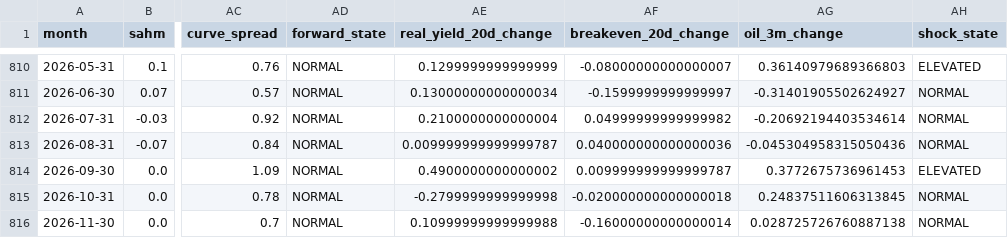
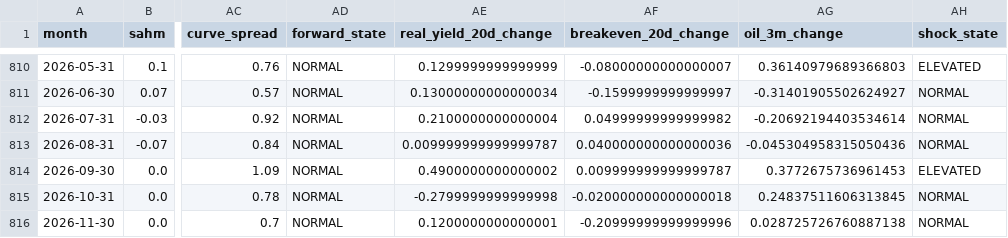
Before and after one commit to mattmattheisen/deterministic-recession-monitor, a CSV file: outputs/indicator_history.csv, drawn as a sheet; only a part is shown, gaps mark what is left out; the diff names each change by its address in the sheet, - before the commit and + after, or states it on an @@ line.

```diff
--- a/outputs/indicator_history.csv
+++ b/outputs/indicator_history.csv
-AE816 (real_yield_20d_change): 0.10999999999999988
+AE816 (real_yield_20d_change): 0.1200000000000001
-AF816 (breakeven_20d_change): -0.16000000000000014
+AF816 (breakeven_20d_change): -0.20999999999999996
```
Also changed, not shown: 25 other files.
